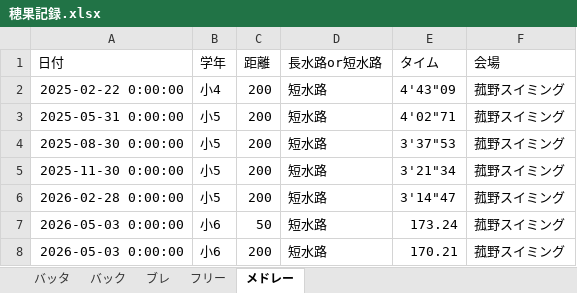
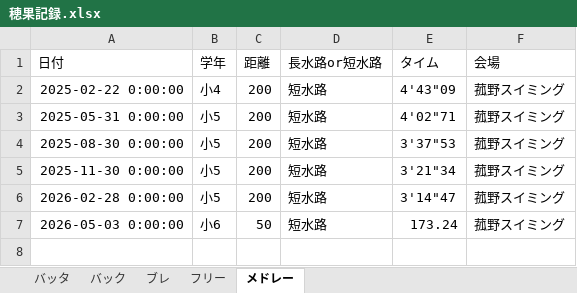
Before and after one commit to shimo2829/honoka-swim, an Excel workbook: 穂果記録.xlsx, sheet メドレー, drawn as a sheet; values as stored, in another font and other column widths than the file's, no borders; the diff names each change by its address in the sheet, - before the commit and + after, or states it on an @@ line.

Commit message:
Delete record: メドレー 200m

```diff
--- a/穂果記録.xlsx (sheet メドレー)
+++ b/穂果記録.xlsx (sheet メドレー)
-row 8: 2026-05-03 0:00:00 | 小6 | 200 | 短水路 | 170.21 | 菰野スイミング
```
